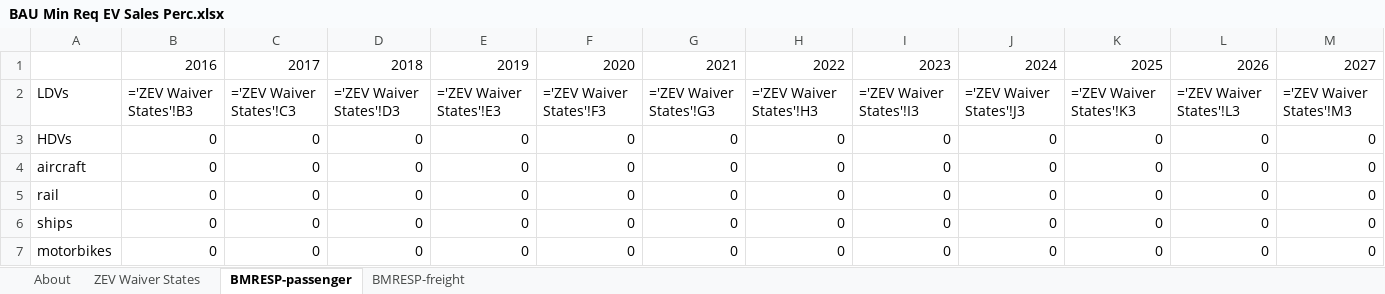
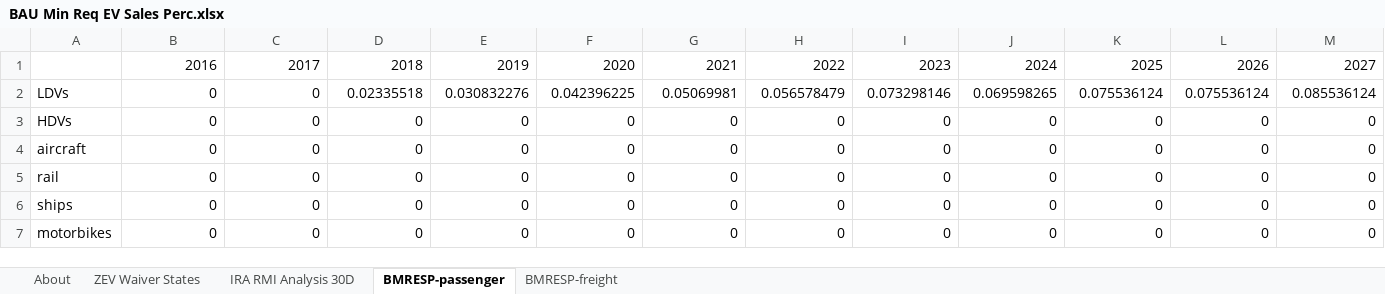
Before and after one commit to EnergyInnovation/eps-colorado, an Excel workbook: InputData/trans/BMRESP/BAU Min Req EV Sales Perc.xlsx, sheet BMRESP-passenger, drawn as a sheet; only a part is shown; values as stored, in another font and other column widths than the file's, no borders; formulas without a stored value are shown as written; removed rows and columns are numbered as before the commit, all else as after; rows hold the shown columns only; the diff names each change by its address in the sheet, - before the commit and + after, or states it on an @@ line.

```diff
--- a/InputData/trans/BMRESP/BAU Min Req EV Sales Perc.xlsx (sheet BMRESP-passenger)
+++ b/InputData/trans/BMRESP/BAU Min Req EV Sales Perc.xlsx (sheet BMRESP-passenger)
+sheet tab: IRA RMI Analysis 30D
-row 2: LDVs | ='ZEV Waiver States'!B3 | ='ZEV Waiver States'!C3 | ='ZEV Waiver States'!D3 | ='ZEV Waiver States'!E3 | ='ZEV Waiver States'!F3 | ='ZEV Waiver States'!G3 | ='ZEV Waiver States'!H3 | ='ZEV Waiver States'!I3 | ='ZEV Waiver States'!J3 | ='ZEV Waiver States'!K3 | ='ZEV Waiver States'!L3 | ='ZEV Waiver States'!M3
+row 2: LDVs | 0 | 0 | 0.02335518 | 0.030832276 | 0.042396225 | 0.05069981 | 0.056578479 | 0.073298146 | 0.069598265 | 0.075536124 | 0.075536124 | 0.085536124
```
Also changed, not shown: sheet ZEV Waiver States, charts or pictures, InputData/fuels/BS/BAU Subsidies.xlsx, InputData/trans/BESP/BAU EV Subsidy Perc.xlsx, 41 other files.
